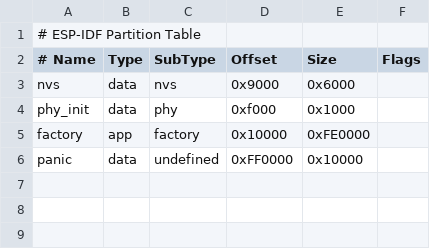
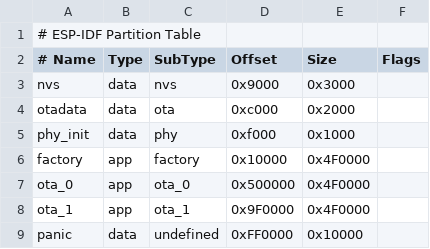
Before and after one commit to dirkvdb/energy-display, a CSV file: firmware/partitions.csv, drawn as a sheet.

```diff
--- a/firmware/partitions.csv
+++ b/firmware/partitions.csv
@@ -2,5 +2,8 @@
 # Name,   Type, SubType,  Offset,   Size,     Flags
-nvs,      data, nvs,      0x9000,   0x6000,
+nvs,      data, nvs,      0x9000,   0x3000,
+otadata,  data, ota,      0xc000,   0x2000,
 phy_init, data, phy,      0xf000,   0x1000,
-factory,  app,  factory,  0x10000,  0xFE0000,
+factory,  app,  factory,  0x10000,  0x4F0000,
+ota_0,    app,  ota_0,    0x500000, 0x4F0000,
+ota_1,    app,  ota_1,    0x9F0000, 0x4F0000,
 panic,    data, undefined,0xFF0000, 0x10000,
```
Also changed, not shown: 25 other files.
